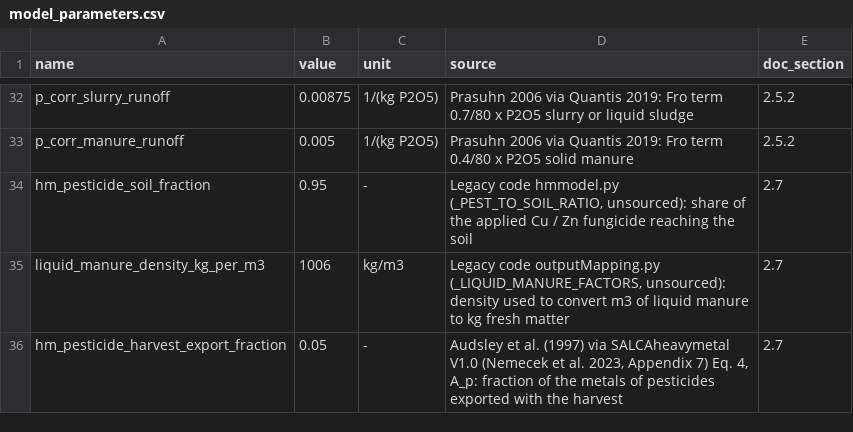
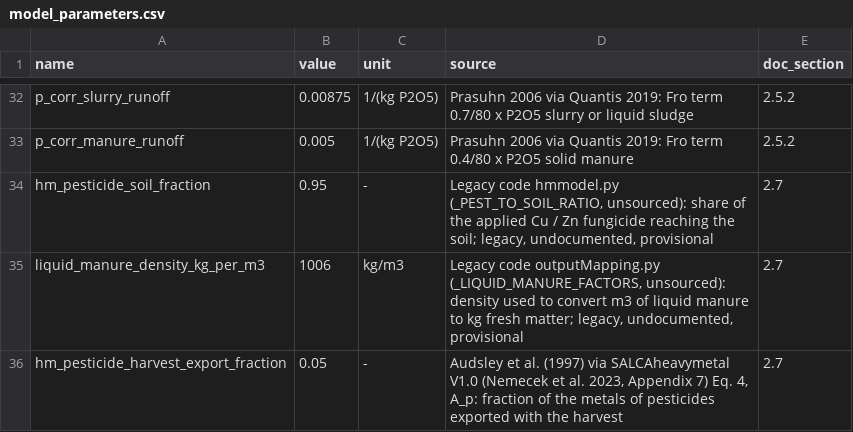
Before and after one commit to cirone-ecoinvent/agritoolv.1, a CSV file: data/model_parameters.csv, drawn as a sheet; only a part is shown, gaps mark what is left out; the diff names each change by its address in the sheet, - before the commit and + after, or states it on an @@ line.

```diff
--- a/data/model_parameters.csv
+++ b/data/model_parameters.csv
-D34 (source): …reaching the soil
+D34 (source): …reaching the soil; legacy, undocumented, provisional
-D35 (source): …kg fresh matter
+D35 (source): …kg fresh matter; legacy, undocumented, provisional
```
Also changed, not shown: data/crop_types.csv, data/organic_fertiliser_nh3.csv, 20 other files.
